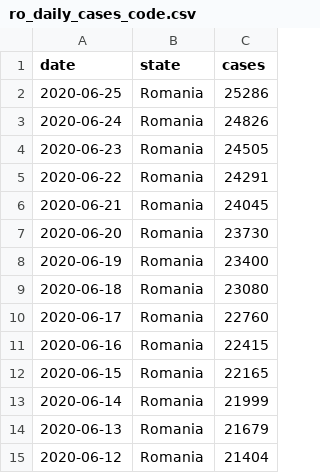
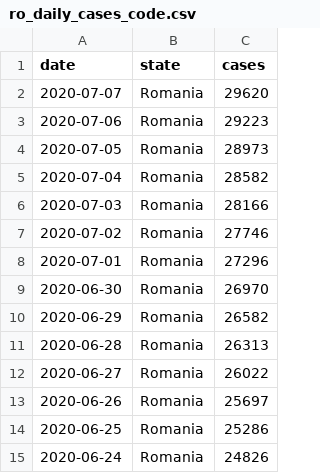
Before and after one commit to custompointofview/covid-19, a CSV file: realtime-rt/collections/ro_daily_cases_code.csv, drawn as a sheet; only a part is shown; the shorter side is filled out with more unchanged rows; the diff names each change by its address in the sheet, - before the commit and + after, or states it on an @@ line.

Commit message:
Issues with the DailyCode4Rom API is down, switching to another JSON data

```diff
--- a/realtime-rt/collections/ro_daily_cases_code.csv
+++ b/realtime-rt/collections/ro_daily_cases_code.csv
+row 2: 2020-07-07 | Romania | 29620
+row 3: 2020-07-06 | Romania | 29223
+row 4: 2020-07-05 | Romania | 28973
+row 5: 2020-07-04 | Romania | 28582
+row 6: 2020-07-03 | Romania | 28166
+row 7: 2020-07-02 | Romania | 27746
+row 8: 2020-07-01 | Romania | 27296
+row 9: 2020-06-30 | Romania | 26970
+row 10: 2020-06-29 | Romania | 26582
+row 11: 2020-06-28 | Romania | 26313
+row 12: 2020-06-27 | Romania | 26022
+row 13: 2020-06-26 | Romania | 25697
```
Also changed, not shown: 6 other files.
